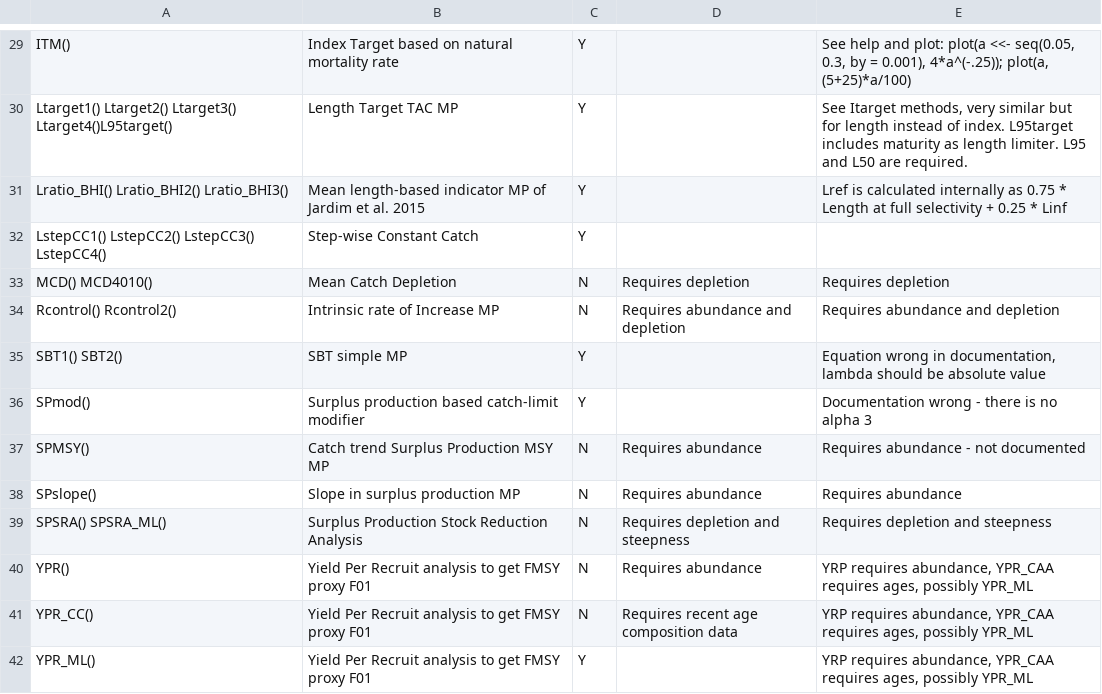
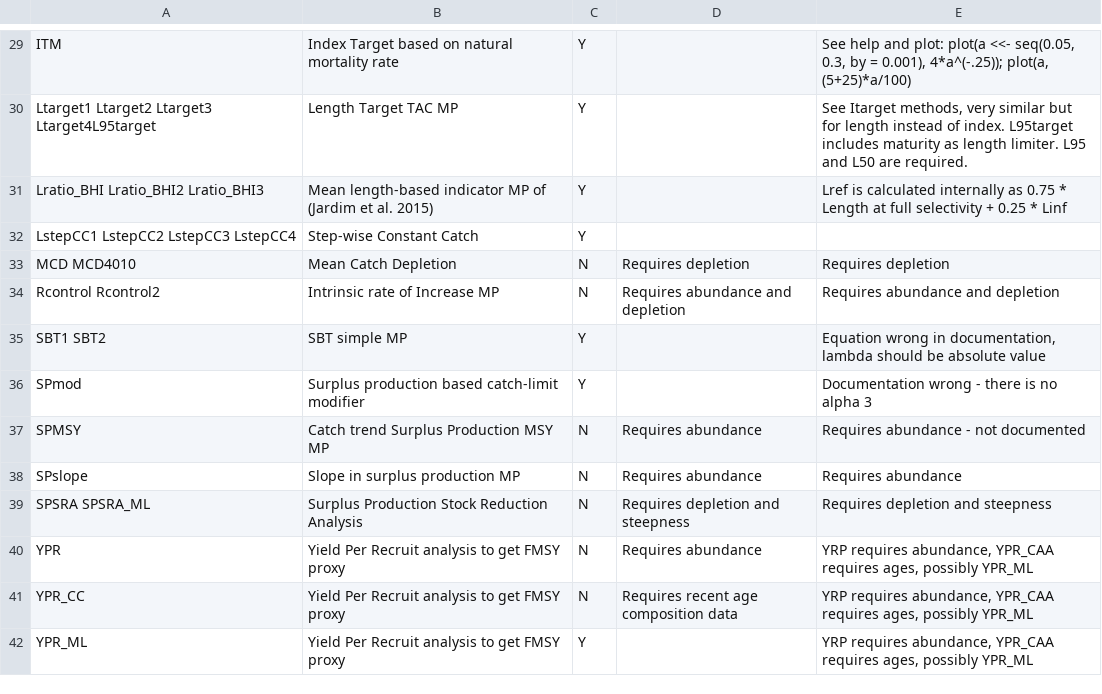
Before and after one commit to quang-huynh/gfmp, a CSV file: report/data/dlmtool-mps.csv, drawn as a sheet; only a part is shown, gaps mark what is left out; the diff covers the shown part only; the diff names each change by its address in the sheet, - before the commit and + after, or states it on an @@ line.

```diff
--- a/report/data/dlmtool-mps.csv
+++ b/report/data/dlmtool-mps.csv
-A29: ITM()
+A29: ITM
-A30: Ltarget1() Ltarget2() Ltarget3() Ltarget4()L95target()
+A30: Ltarget1 Ltarget2 Ltarget3 Ltarget4L95target
-A31: Lratio_BHI() Lratio_BHI2() Lratio_BHI3()
+A31: Lratio_BHI Lratio_BHI2 Lratio_BHI3
-B31: …MP of Jardim et al. 2015
+B31: …MP of (Jardim et al. 2015)
-A32: LstepCC1() LstepCC2() LstepCC3() LstepCC4()
+A32: LstepCC1 LstepCC2 LstepCC3 LstepCC4
-A33: MCD() MCD4010()
+A33: MCD MCD4010
-A34: Rcontrol() Rcontrol2()
+A34: Rcontrol Rcontrol2
-A35: SBT1() SBT2()
+A35: SBT1 SBT2
-A36: SPmod()
+A36: SPmod
-A37: SPMSY()
+A37: SPMSY
-A38: SPslope()
+A38: SPslope
-A39: SPSRA() SPSRA_ML()
+A39: SPSRA SPSRA_ML
-A40: YPR()
+A40: YPR
-B40:B42: …FMSY proxy F01
+B40:B42: …FMSY proxy
-A41: YPR_CC()
+A41: YPR_CC
-A42: YPR_ML()
+A42: YPR_ML
```
Also changed, not shown: 34 edited cells elsewhere in this file, 3 other files.
